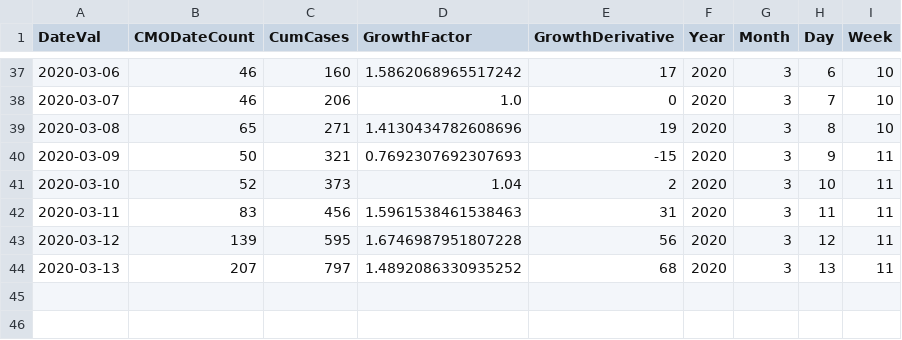
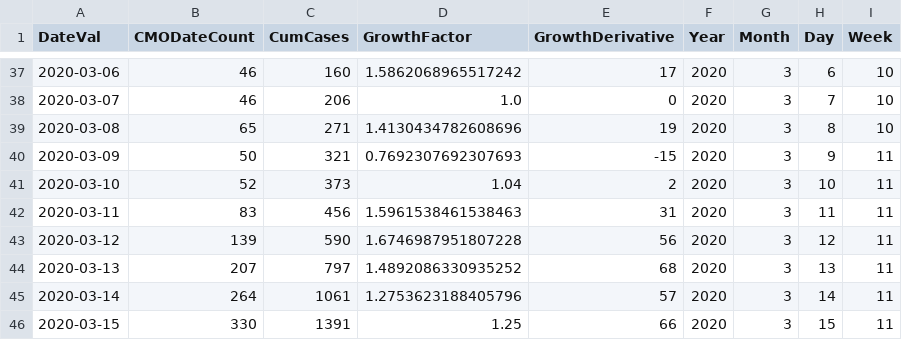
Before and after one commit to girotobial/covid-19-uk, a CSV file: data/DailyConfirmedCasesWithFeatures.csv, drawn as a sheet; only a part is shown, gaps mark what is left out.

Commit message:
chore: update data

```diff
--- a/data/DailyConfirmedCasesWithFeatures.csv
+++ b/data/DailyConfirmedCasesWithFeatures.csv
@@ -42,3 +42,5 @@ DateVal,CMODateCount,CumCases,GrowthFactor,GrowthDerivative,Year,Month,Day,Week
 2020-03-11,83,456,1.5961538461538463,31,2020,3,11,11
-2020-03-12,139,595,1.6746987951807228,56,2020,3,12,11
+2020-03-12,139,590,1.6746987951807228,56,2020,3,12,11
 2020-03-13,207,797,1.4892086330935252,68,2020,3,13,11
+2020-03-14,264,1061,1.2753623188405796,57,2020,3,14,11
+2020-03-15,330,1391,1.25,66,2020,3,15,11
```
Also changed, not shown: data/DailyConfirmedCases.csv.
